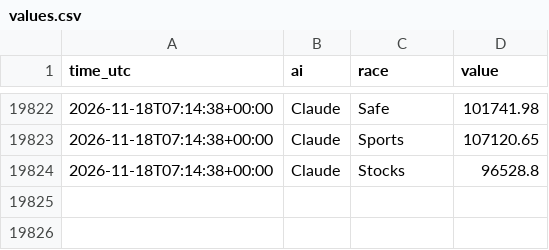
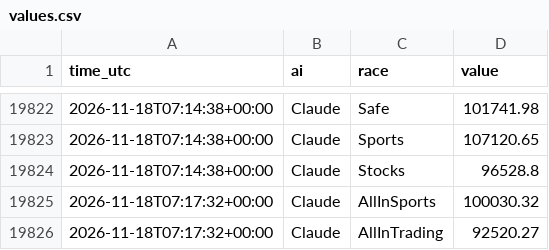
Before and after one commit to freshlypicked00-collab/aipapertrades, a CSV file: data/values.csv, drawn as a sheet; only a part is shown, gaps mark what is left out.

Commit message:
Claude's queued orders filled by the race runner (option B)

```diff
--- a/data/values.csv
+++ b/data/values.csv
@@ -19824 +19824,3 @@ time_utc,ai,race,value
 2026-11-18T07:14:38+00:00,Claude,Stocks,96528.8
+2026-11-18T07:17:32+00:00,Claude,AllInSports,100030.32
+2026-11-18T07:17:32+00:00,Claude,AllInTrading,92520.27
```
Also changed, not shown: 9 other files.
